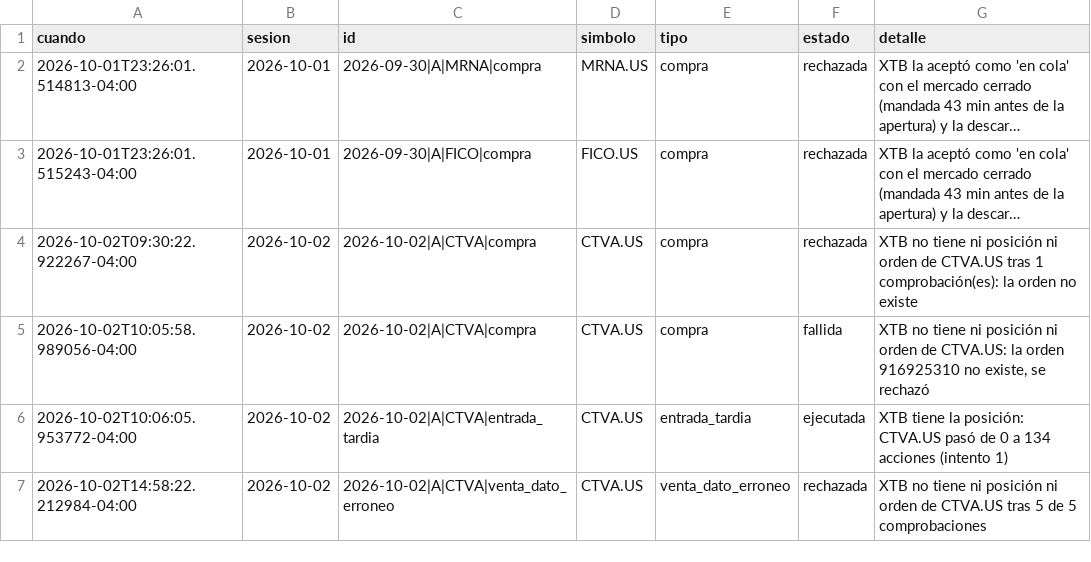
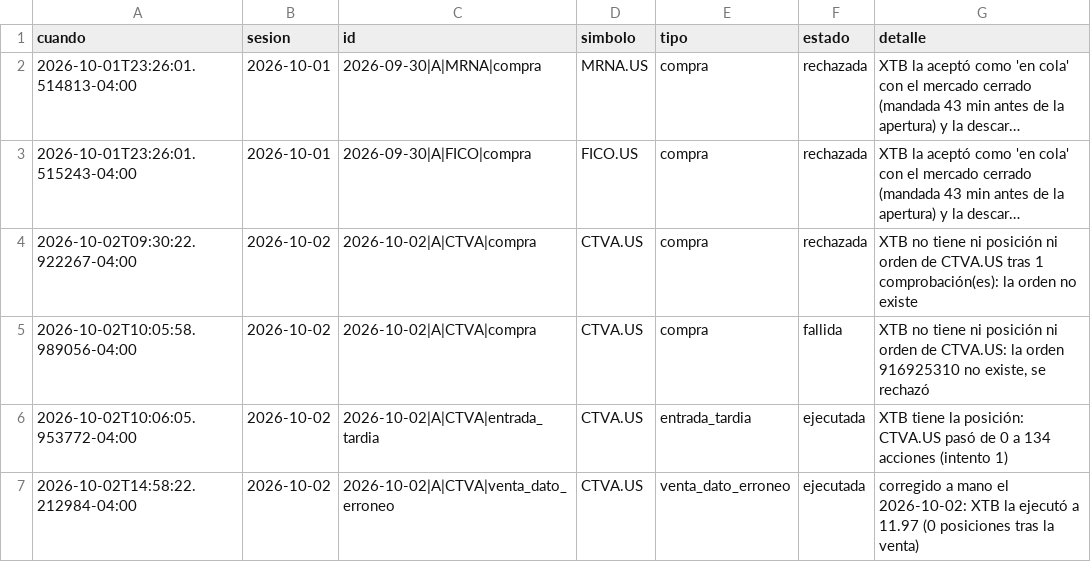
Before and after one commit to sebas1331/centinela-sp500, a CSV file: estado/fiabilidad_broker.csv, drawn as a sheet; long unchanged cells end in ….

```diff
--- a/estado/fiabilidad_broker.csv
+++ b/estado/fiabilidad_broker.csv
@@ -6,2 +6,2 @@ cuando,sesion,id,simbolo,tipo,estado,detalle
 2026-10-02T10:06:05.953772-04:00,2026-10-02,2026-10-02|A|CTVA|entrada_tardia,CTVA.US,entrada_tardia,ejecutada,XTB tiene la posición: CTVA.US pasó de 0 a 134 acciones (intento 1)
-2026-10-02T14:58:22.212984-04:00,2026-10-02,2026-10-02|A|CTVA|venta_dato_erroneo,CTVA.US,venta_dato_erroneo,rechazada,XTB no tiene ni posición ni orden de CTVA.US tras 5 de 5 comprobaciones
+2026-10-02T14:58:22.212984-04:00,2026-10-02,2026-10-02|A|CTVA|venta_dato_erroneo,CTVA.US,venta_dato_erroneo,ejecutada,corregido a mano el 2026-10-02: XTB la ejecutó a 11.97 (0 posiciones tras la venta)
```
Also changed, not shown: bitacora_broker.csv, 1 other file.
